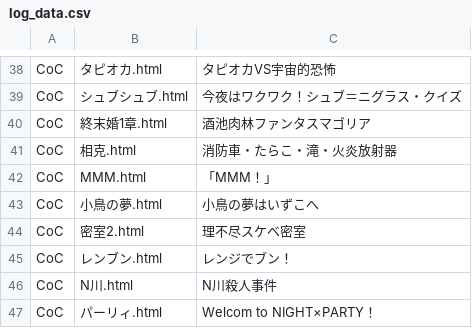
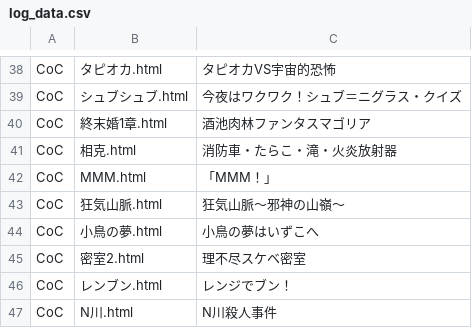
Before and after one commit to akaneyua/trpg_log, a CSV file: log_html/log_data.csv, drawn as a sheet; only a part is shown, gaps mark what is left out; the shorter side is filled out with more unchanged rows.

Commit message:
Add files via upload

```diff
--- a/log_html/log_data.csv
+++ b/log_html/log_data.csv
@@ -42,2 +42,3 @@ CoC,相克.html,消防車・たらこ・滝・火炎放射器
 CoC,MMM.html,「MMM！」
+CoC,狂気山脈.html,狂気山脈～邪神の山嶺～
 CoC,小鳥の夢.html,小鳥の夢はいずこへ
```
